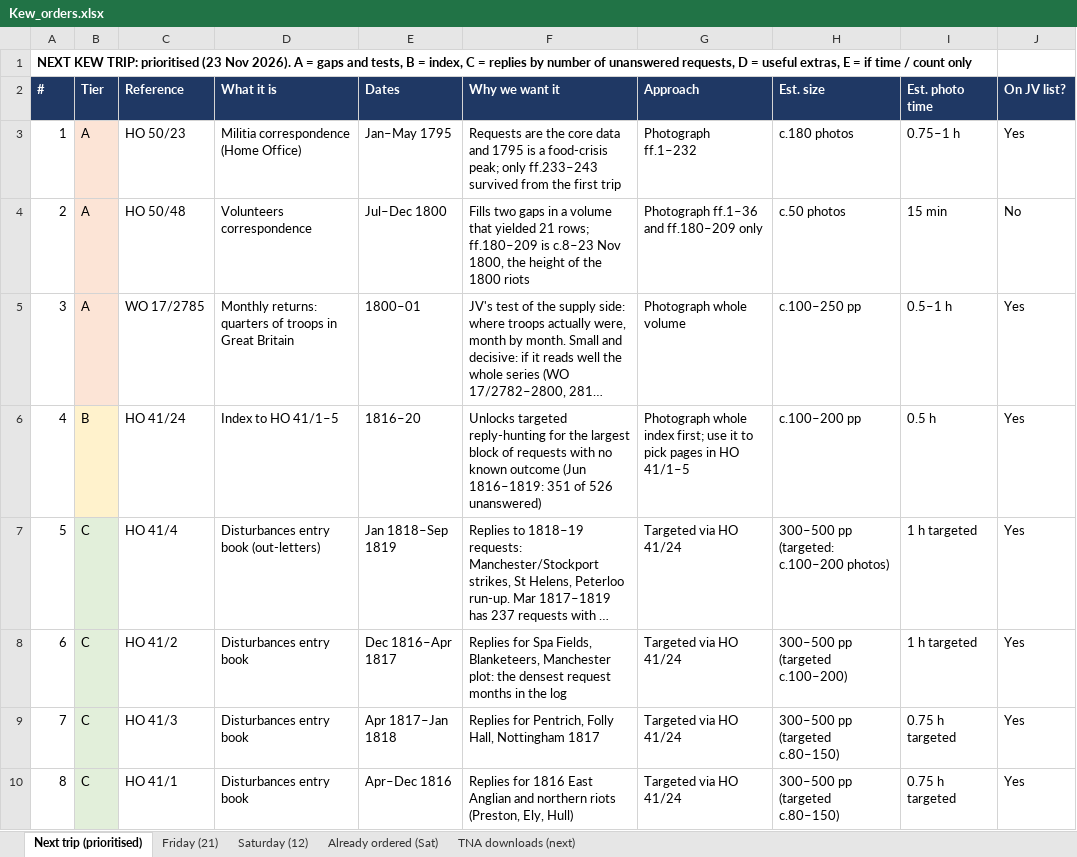
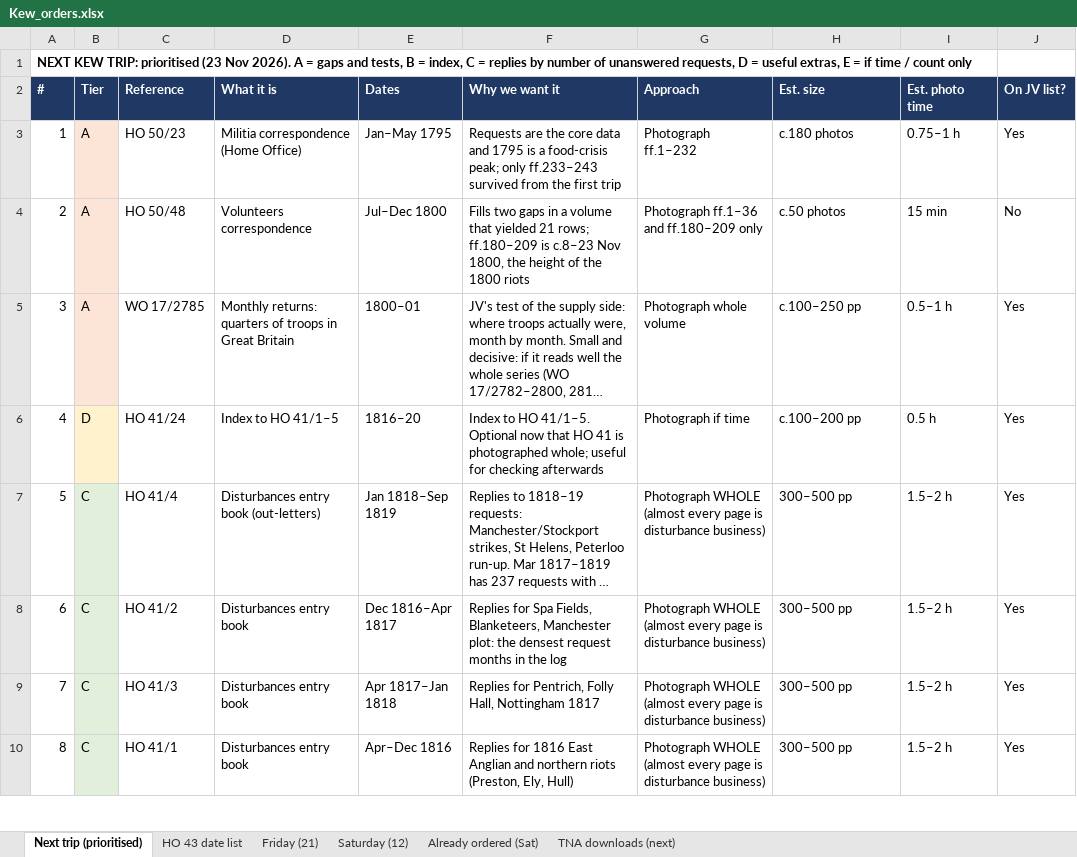
Before and after one commit to cbrinkmanschwartz/Zurich, an Excel workbook: Kew_orders.xlsx, sheet Next trip (prioritised), drawn as a sheet; only a part is shown; long unchanged cells end in …; values as stored, in another font and other column widths than the file's, no borders; the diff covers the shown part only; the diff names each change by its address in the sheet, - before the commit and + after, or states it on an @@ line.

```diff
--- a/Kew_orders.xlsx (sheet Next trip (prioritised))
+++ b/Kew_orders.xlsx (sheet Next trip (prioritised))
+sheet tab: HO 43 date list
-B6 (Tier): B
+B6 (Tier): D
-F6 (Why we want it): Unlocks targeted reply-hunting for the largest block of requests with no known outcome (Jun 1816–1819: 351 of 526 unanswered)
+F6 (Why we want it): Index to HO 41/1–5. Optional now that HO 41 is photographed whole; useful for checking afterwards
-G6 (Approach): Photograph whole index first; use it to pick pages in HO 41/1–5
+G6 (Approach): Photograph if time
-G7:G10 (Approach): Targeted via HO 41/24
+G7:G10 (Approach): Photograph WHOLE (almost every page is disturbance business)
-H7 (Est. size): 300–500 pp (targeted: c.100–200 photos)
+H7 (Est. size): 300–500 pp
-I7:I8 (Est. photo time): 1 h targeted
+I7:I8 (Est. photo time): 1.5–2 h
-H8 (Est. size): 300–500 pp (targeted c.100–200)
+H8 (Est. size): 300–500 pp
-H9:H10 (Est. size): 300–500 pp (targeted c.80–150)
+H9:H10 (Est. size): 300–500 pp
-I9:I10 (Est. photo time): 0.75 h targeted
+I9:I10 (Est. photo time): 1.5–2 h
```
Also changed, not shown: 10 edited cells elsewhere in this sheet.
